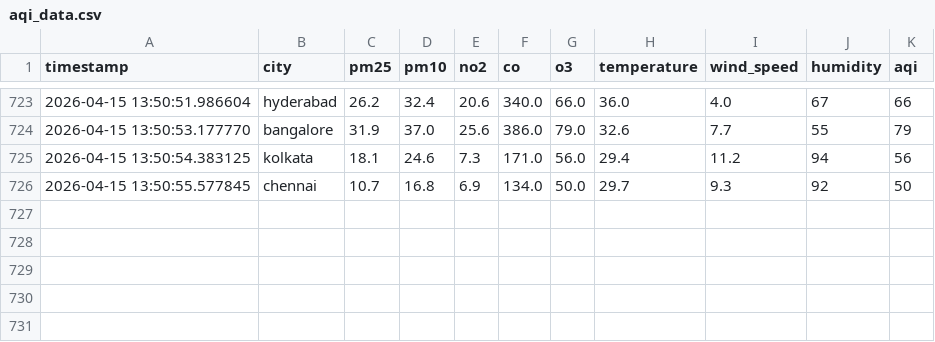
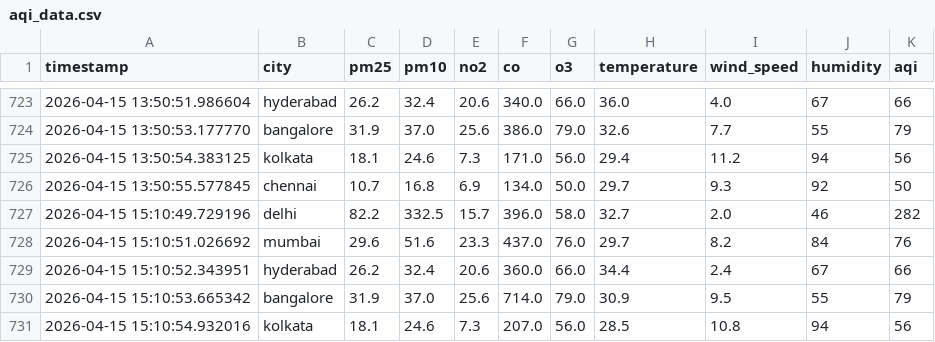
Before and after one commit to MarkPrabhu4/data-collection, a CSV file: data/aqi_data.csv, drawn as a sheet; only a part is shown, gaps mark what is left out; the diff names each change by its address in the sheet, - before the commit and + after, or states it on an @@ line.

```diff
--- a/data/aqi_data.csv
+++ b/data/aqi_data.csv
+row 727: 2026-04-15 15:10:49.729196 | delhi | 82.2 | 332.5 | 15.7 | 396.0 | 58.0 | 32.7 | 2.0 | 46 | 282
+row 728: 2026-04-15 15:10:51.026692 | mumbai | 29.6 | 51.6 | 23.3 | 437.0 | 76.0 | 29.7 | 8.2 | 84 | 76
+row 729: 2026-04-15 15:10:52.343951 | hyderabad | 26.2 | 32.4 | 20.6 | 360.0 | 66.0 | 34.4 | 2.4 | 67 | 66
+row 730: 2026-04-15 15:10:53.665342 | bangalore | 31.9 | 37.0 | 25.6 | 714.0 | 79.0 | 30.9 | 9.5 | 55 | 79
+row 731: 2026-04-15 15:10:54.932016 | kolkata | 18.1 | 24.6 | 7.3 | 207.0 | 56.0 | 28.5 | 10.8 | 94 | 56
```
